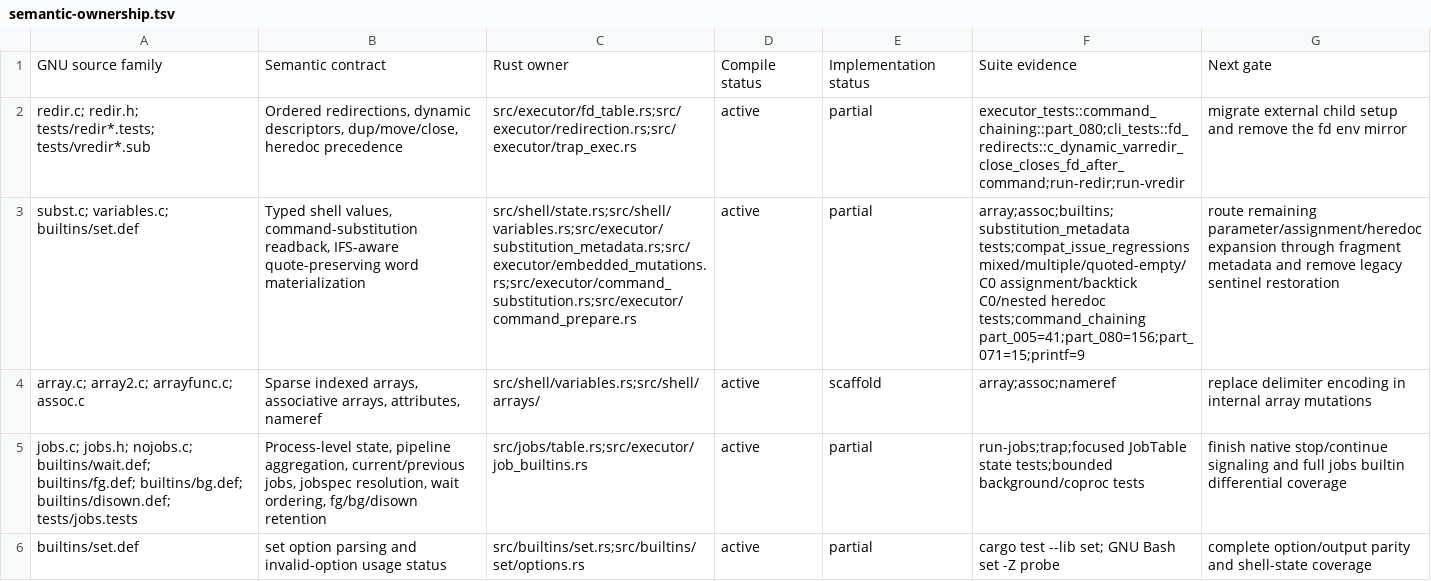
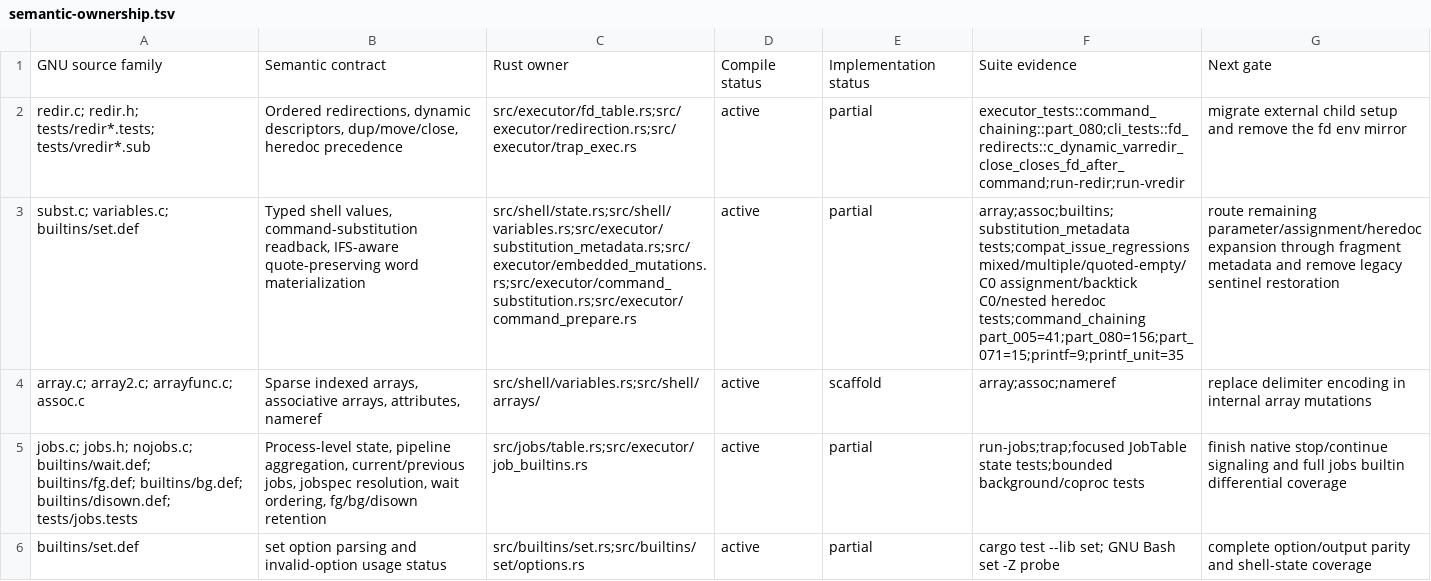
Before and after one commit to unixwin/bashrs, a TSV file: docs/semantic-ownership.tsv, drawn as a sheet; only a part is shown; the diff names each change by its address in the sheet, - before the commit and + after, or states it on an @@ line.

Commit message:
fix: classify printf radix diagnostics

```diff
--- a/docs/semantic-ownership.tsv
+++ b/docs/semantic-ownership.tsv
-F3: …heredoc tests;command_chaining part_005=41;part_080=156;part_071=15;printf=9
+F3: …heredoc tests;command_chaining part_005=41;part_080=156;part_071=15;printf=9;printf_unit=35
```
Also changed, not shown: 4 other files.
